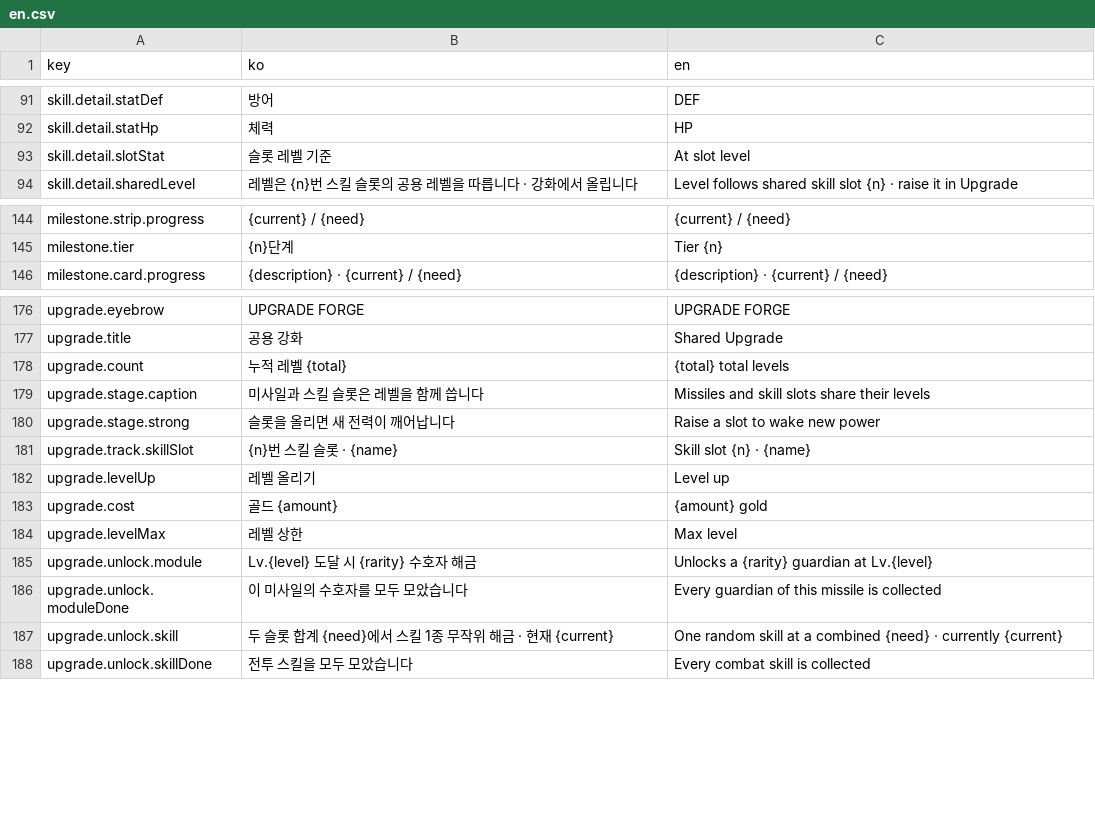
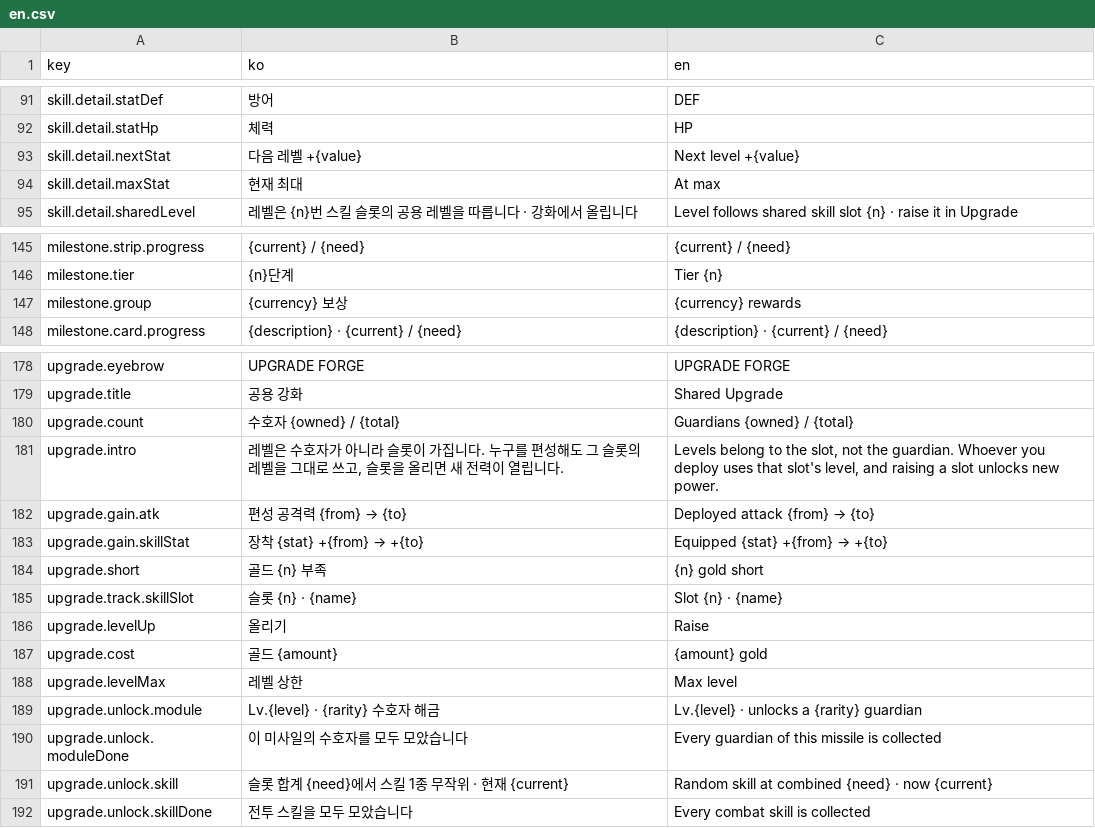
Before and after one commit to koreanyo1548-maker/sla, a CSV file: i18n/csv/en.csv, drawn as a sheet; only a part is shown, gaps mark what is left out.

```diff
--- a/i18n/csv/en.csv
+++ b/i18n/csv/en.csv
@@ -92,3 +92,4 @@ skill.detail.statDef,방어,DEF
 skill.detail.statHp,체력,HP
-skill.detail.slotStat,슬롯 레벨 기준,At slot level
+skill.detail.nextStat,다음 레벨 +{value},Next level +{value}
+skill.detail.maxStat,현재 최대,At max
 skill.detail.sharedLevel,레벨은 {n}번 스킬 슬롯의 공용 레벨을 따릅니다 · 강화에서 올립니다,Level follows shared skill slot {n} · raise it in Upgrade
@@ -145,2 +146,3 @@ milestone.strip.progress,{current} / {need},{current} / {need}
 milestone.tier,{n}단계,Tier {n}
+milestone.group,{currency} 보상,{currency} rewards
 milestone.card.progress,{description} · {current} / {need},{description} · {current} / {need}
@@ -177,12 +179,14 @@ upgrade.eyebrow,UPGRADE FORGE,UPGRADE FORGE
 upgrade.title,공용 강화,Shared Upgrade
-upgrade.count,누적 레벨 {total},{total} total levels
-upgrade.stage.caption,미사일과 스킬 슬롯은 레벨을 함께 씁니다,Missiles and skill slots share their levels
-upgrade.stage.strong,슬롯을 올리면 새 전력이 깨어납니다,Raise a slot to wake new power
-upgrade.track.skillSlot,{n}번 스킬 슬롯 · {name},Skill slot {n} · {name}
-upgrade.levelUp,레벨 올리기,Level up
+upgrade.count,수호자 {owned} / {total},Guardians {owned} / {total}
+upgrade.intro,"레벨은 수호자가 아니라 슬롯이 가집니다. 누구를 편성해도 그 슬롯의 레벨을 그대로 쓰고, 슬롯을 올리면 새 전력이 열립니다.","Levels belong to the slot, not the guardian. Whoever you deploy uses that slot's level, and raising a slot unlocks new power."
+upgrade.gain.atk,편성 공격력 {from} → {to},Deployed attack {from} → {to}
+upgrade.gain.skillStat,장착 {stat} +{from} → +{to},Equipped {stat} +{from} → +{to}
+upgrade.short,골드 {n} 부족,{n} gold short
+upgrade.track.skillSlot,슬롯 {n} · {name},Slot {n} · {name}
+upgrade.levelUp,올리기,Raise
 upgrade.cost,골드 {amount},{amount} gold
 upgrade.levelMax,레벨 상한,Max level
-upgrade.unlock.module,Lv.{level} 도달 시 {rarity} 수호자 해금,Unlocks a {rarity} guardian at Lv.{level}
+upgrade.unlock.module,Lv.{level} · {rarity} 수호자 해금,Lv.{level} · unlocks a {rarity} guardian
 upgrade.unlock.moduleDone,이 미사일의 수호자를 모두 모았습니다,Every guardian of this missile is collected
-upgrade.unlock.skill,두 슬롯 합계 {need}에서 스킬 1종 무작위 해금 · 현재 {current},One random skill at a combined {need} · currently {current}
+upgrade.unlock.skill,슬롯 합계 {need}에서 스킬 1종 무작위 · 현재 {current},Random skill at combined {need} · now {current}
 upgrade.unlock.skillDone,전투 스킬을 모두 모았습니다,Every combat skill is collected
```
Also changed, not shown: 8 other files.
